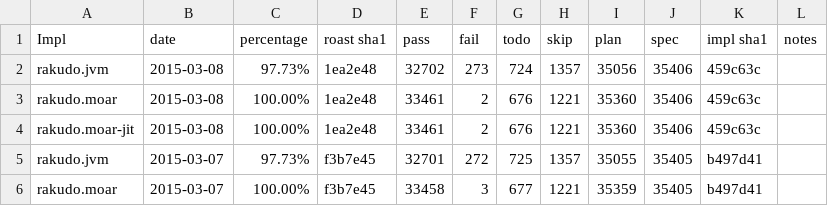
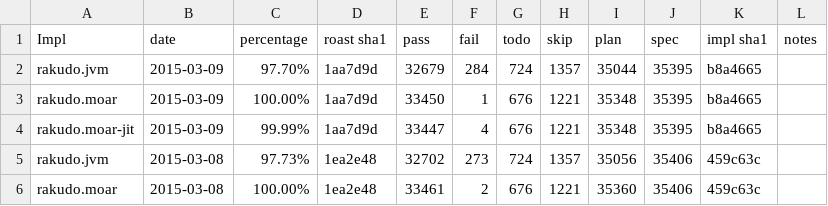
Before and after one commit to coke/perl6-roast-data, a CSV file: perl6_pass_rates.csv, drawn as a sheet; only a part is shown; the shorter side is filled out with more unchanged rows; the diff names each change by its address in the sheet, - before the commit and + after, or states it on an @@ line.

```diff
--- a/perl6_pass_rates.csv
+++ b/perl6_pass_rates.csv
+row 2: rakudo.jvm | 2015-03-09 | 97.70% | 1aa7d9d | 32679 | 284 | 724 | 1357 | 35044 | 35395 | b8a4665
+row 3: rakudo.moar | 2015-03-09 | 100.00% | 1aa7d9d | 33450 | 1 | 676 | 1221 | 35348 | 35395 | b8a4665
+row 4: rakudo.moar-jit | 2015-03-09 | 99.99% | 1aa7d9d | 33447 | 4 | 676 | 1221 | 35348 | 35395 | b8a4665
```
Also changed, not shown: 8 other files.
